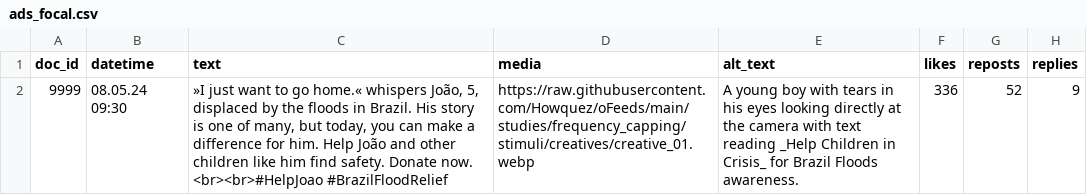
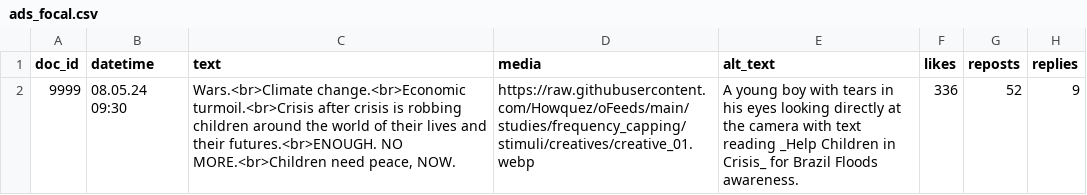
Before and after one commit to Howquez/DICE, a CSV file: studies/frequency_capping/stimuli/csv/ads_focal.csv, drawn as a sheet; only a part is shown; the diff names each change by its address in the sheet, - before the commit and + after, or states it on an @@ line.

```diff
--- a/studies/frequency_capping/stimuli/csv/ads_focal.csv
+++ b/studies/frequency_capping/stimuli/csv/ads_focal.csv
-C2 (text): »I just want to go home.« whispers João, 5, displaced by the floods in Brazil. His story is one of many, but today, you can make a difference for him. Help João and other children like him find safety. Donate now. <br><br>#HelpJoao #BrazilFloodRelief
+C2 (text): Wars.<br>Climate change.<br>Economic turmoil.<br>Crisis after crisis is robbing children around the world of their lives and their futures.<br>ENOUGH. NO MORE.<br>Children need peace, NOW.
```
Also changed, not shown: studies/frequency_capping/stimuli/csv/fc_final.csv, studies/frequency_capping/stimuli/csv/to-be-supervised.csv, 2 other files.
